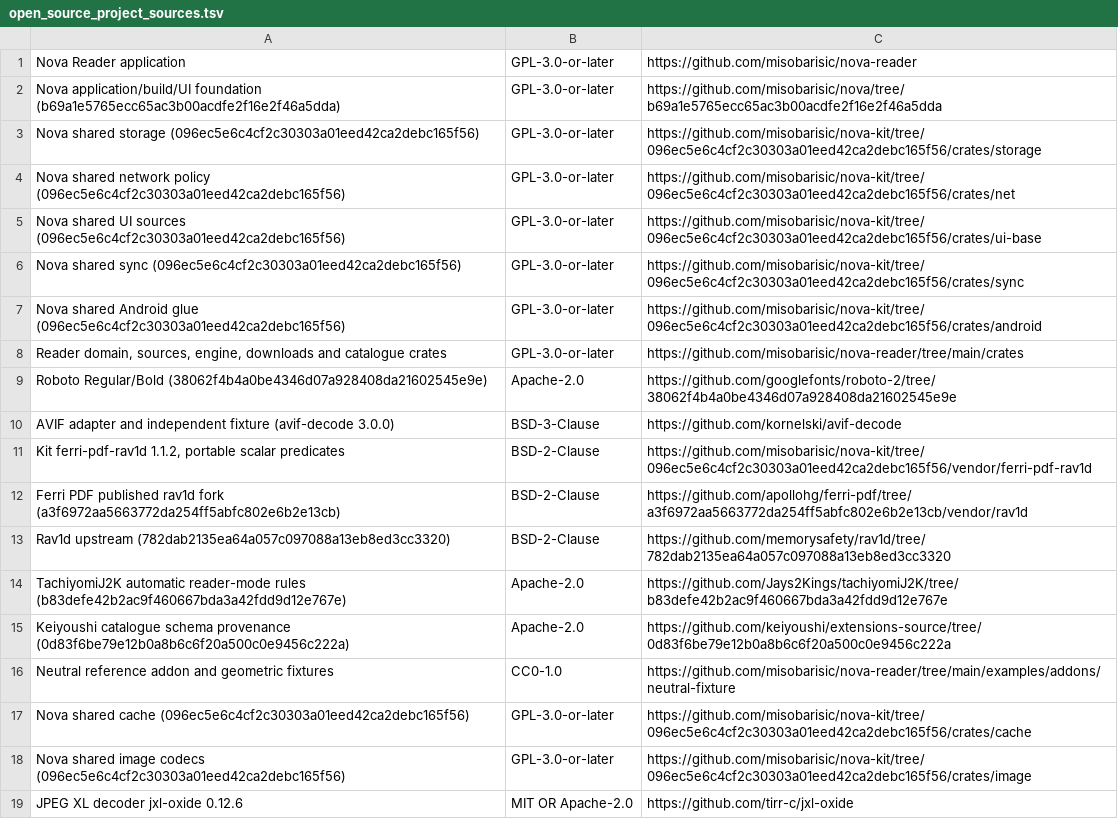
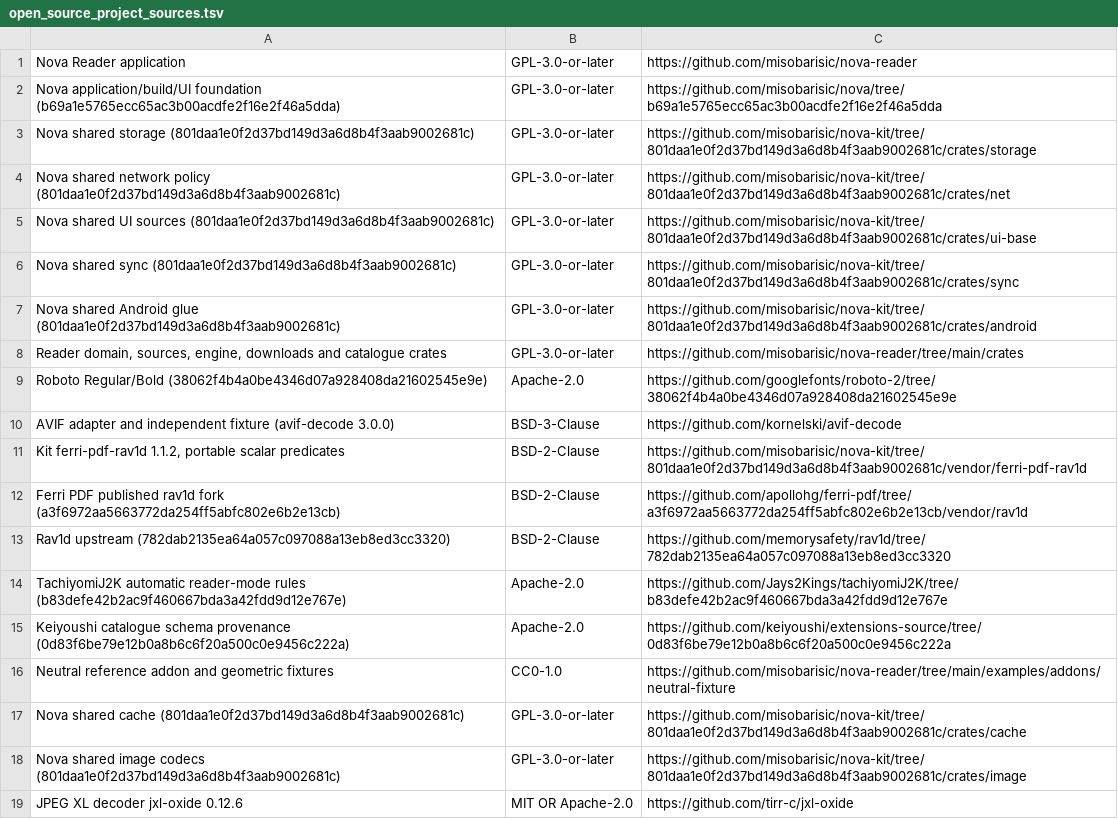
Before and after one commit to misobarisic/nova-reader, a TSV file: assets/open_source_project_sources.tsv, drawn as a sheet; only a part is shown.

Commit message:
build(deps): update nova-kit to 801daa1
Move the pinned kit crates to the revision that adds incremental backup
writing and streamed archive entries, and credit it in the notice
catalogues.

```diff
--- a/assets/open_source_project_sources.tsv
+++ b/assets/open_source_project_sources.tsv
@@ -2,7 +2,7 @@ Nova Reader application	GPL-3.0-or-later	https://github.com/misobarisic/nova-rea
 Nova application/build/UI foundation (b69a1e5765ecc65ac3b00acdfe2f16e2f46a5dda)	GPL-3.0-or-later	https://github.com/misobarisic/nova/tree/b69a1e5765ecc65ac3b00acdfe2f16e2f46a5dda
-Nova shared storage (096ec5e6c4cf2c30303a01eed42ca2debc165f56)	GPL-3.0-or-later	https://github.com/misobarisic/nova-kit/tree/096ec5e6c4cf2c30303a01eed42ca2debc165f56/crates/storage
-Nova shared network policy (096ec5e6c4cf2c30303a01eed42ca2debc165f56)	GPL-3.0-or-later	https://github.com/misobarisic/nova-kit/tree/096ec5e6c4cf2c30303a01eed42ca2debc165f56/crates/net
-Nova shared UI sources (096ec5e6c4cf2c30303a01eed42ca2debc165f56)	GPL-3.0-or-later	https://github.com/misobarisic/nova-kit/tree/096ec5e6c4cf2c30303a01eed42ca2debc165f56/crates/ui-base
-Nova shared sync (096ec5e6c4cf2c30303a01eed42ca2debc165f56)	GPL-3.0-or-later	https://github.com/misobarisic/nova-kit/tree/096ec5e6c4cf2c30303a01eed42ca2debc165f56/crates/sync
-Nova shared Android glue (096ec5e6c4cf2c30303a01eed42ca2debc165f56)	GPL-3.0-or-later	https://github.com/misobarisic/nova-kit/tree/096ec5e6c4cf2c30303a01eed42ca2debc165f56/crates/android
+Nova shared storage (801daa1e0f2d37bd149d3a6d8b4f3aab9002681c)	GPL-3.0-or-later	https://github.com/misobarisic/nova-kit/tree/801daa1e0f2d37bd149d3a6d8b4f3aab9002681c/crates/storage
+Nova shared network policy (801daa1e0f2d37bd149d3a6d8b4f3aab9002681c)	GPL-3.0-or-later	https://github.com/misobarisic/nova-kit/tree/801daa1e0f2d37bd149d3a6d8b4f3aab9002681c/crates/net
+Nova shared UI sources (801daa1e0f2d37bd149d3a6d8b4f3aab9002681c)	GPL-3.0-or-later	https://github.com/misobarisic/nova-kit/tree/801daa1e0f2d37bd149d3a6d8b4f3aab9002681c/crates/ui-base
+Nova shared sync (801daa1e0f2d37bd149d3a6d8b4f3aab9002681c)	GPL-3.0-or-later	https://github.com/misobarisic/nova-kit/tree/801daa1e0f2d37bd149d3a6d8b4f3aab9002681c/crates/sync
+Nova shared Android glue (801daa1e0f2d37bd149d3a6d8b4f3aab9002681c)	GPL-3.0-or-later	https://github.com/misobarisic/nova-kit/tree/801daa1e0f2d37bd149d3a6d8b4f3aab9002681c/crates/android
 Reader domain, sources, engine, downloads and catalogue crates	GPL-3.0-or-later	https://github.com/misobarisic/nova-reader/tree/main/crates
@@ -10,3 +10,3 @@ Roboto Regular/Bold (38062f4b4a0be4346d07a928408da21602545e9e)	Apache-2.0	https:
 AVIF adapter and independent fixture (avif-decode 3.0.0)	BSD-3-Clause	https://github.com/kornelski/avif-decode
-Kit ferri-pdf-rav1d 1.1.2, portable scalar predicates	BSD-2-Clause	https://github.com/misobarisic/nova-kit/tree/096ec5e6c4cf2c30303a01eed42ca2debc165f56/vendor/ferri-pdf-rav1d
+Kit ferri-pdf-rav1d 1.1.2, portable scalar predicates	BSD-2-Clause	https://github.com/misobarisic/nova-kit/tree/801daa1e0f2d37bd149d3a6d8b4f3aab9002681c/vendor/ferri-pdf-rav1d
 Ferri PDF published rav1d fork (a3f6972aa5663772da254ff5abfc802e6b2e13cb)	BSD-2-Clause	https://github.com/apollohg/ferri-pdf/tree/a3f6972aa5663772da254ff5abfc802e6b2e13cb/vendor/rav1d
@@ -16,4 +16,4 @@ Keiyoushi catalogue schema provenance (0d83f6be79e12b0a8b6c6f20a500c0e9456c222a)
 Neutral reference addon and geometric fixtures	CC0-1.0	https://github.com/misobarisic/nova-reader/tree/main/examples/addons/neutral-fixture
-Nova shared cache (096ec5e6c4cf2c30303a01eed42ca2debc165f56)	GPL-3.0-or-later	https://github.com/misobarisic/nova-kit/tree/096ec5e6c4cf2c30303a01eed42ca2debc165f56/crates/cache
-Nova shared image codecs (096ec5e6c4cf2c30303a01eed42ca2debc165f56)	GPL-3.0-or-later	https://github.com/misobarisic/nova-kit/tree/096ec5e6c4cf2c30303a01eed42ca2debc165f56/crates/image
+Nova shared cache (801daa1e0f2d37bd149d3a6d8b4f3aab9002681c)	GPL-3.0-or-later	https://github.com/misobarisic/nova-kit/tree/801daa1e0f2d37bd149d3a6d8b4f3aab9002681c/crates/cache
+Nova shared image codecs (801daa1e0f2d37bd149d3a6d8b4f3aab9002681c)	GPL-3.0-or-later	https://github.com/misobarisic/nova-kit/tree/801daa1e0f2d37bd149d3a6d8b4f3aab9002681c/crates/image
 JPEG XL decoder jxl-oxide 0.12.6	MIT OR Apache-2.0	https://github.com/tirr-c/jxl-oxide
```
Also changed, not shown: 5 other files.
